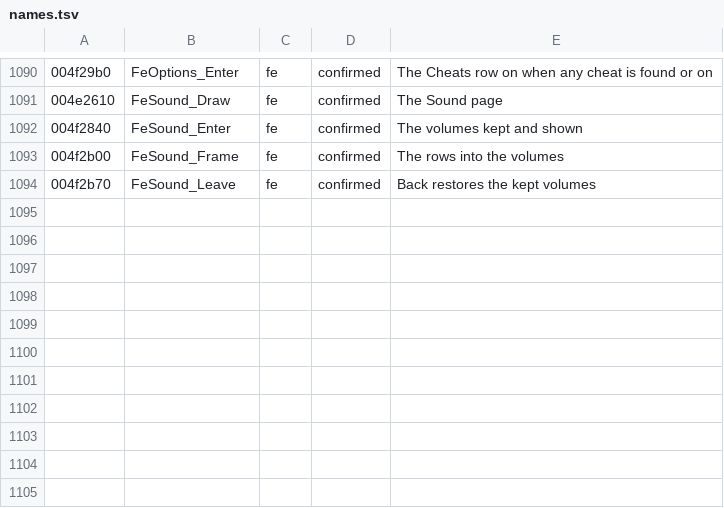
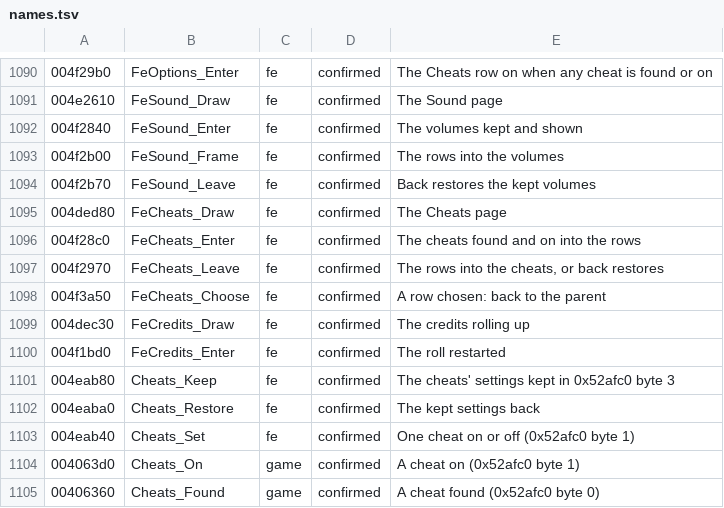
Before and after one commit to emdzej/opencmr2, a TSV file: tools/ghidra/names.tsv, drawn as a sheet; only a part is shown, gaps mark what is left out.

```diff
--- a/tools/ghidra/names.tsv
+++ b/tools/ghidra/names.tsv
@@ -1094 +1094,12 @@
 004f2b70	FeSound_Leave	fe	confirmed	Back restores the kept volumes
+004ded80	FeCheats_Draw	fe	confirmed	The Cheats page
+004f28c0	FeCheats_Enter	fe	confirmed	The cheats found and on into the rows
+004f2970	FeCheats_Leave	fe	confirmed	The rows into the cheats, or back restores
+004f3a50	FeCheats_Choose	fe	confirmed	A row chosen: back to the parent
+004dec30	FeCredits_Draw	fe	confirmed	The credits rolling up
+004f1bd0	FeCredits_Enter	fe	confirmed	The roll restarted
+004eab80	Cheats_Keep	fe	confirmed	The cheats' settings kept in 0x52afc0 byte 3
+004eaba0	Cheats_Restore	fe	confirmed	The kept settings back
+004eab40	Cheats_Set	fe	confirmed	One cheat on or off (0x52afc0 byte 1)
+004063d0	Cheats_On	game	confirmed	A cheat on (0x52afc0 byte 1)
+00406360	Cheats_Found	game	confirmed	A cheat found (0x52afc0 byte 0)
```
Also changed, not shown: 2 other files.
